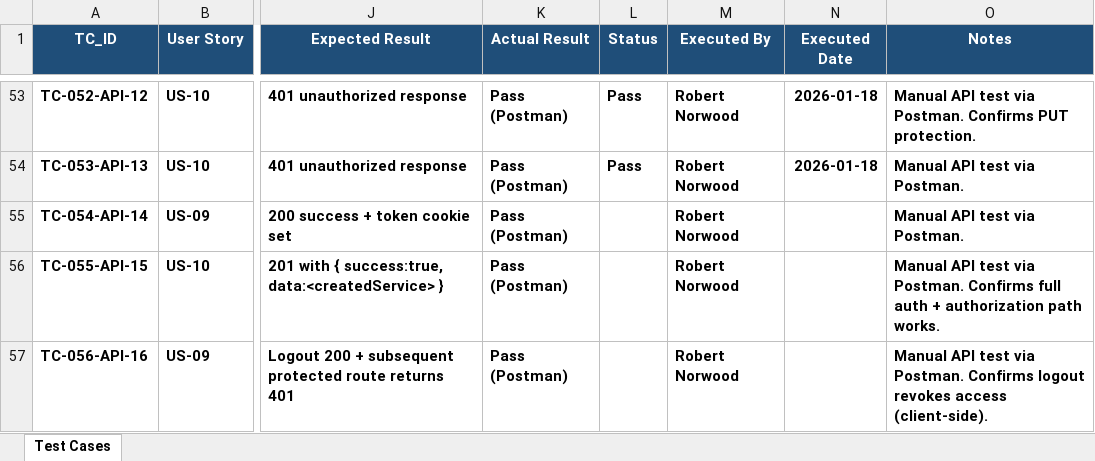
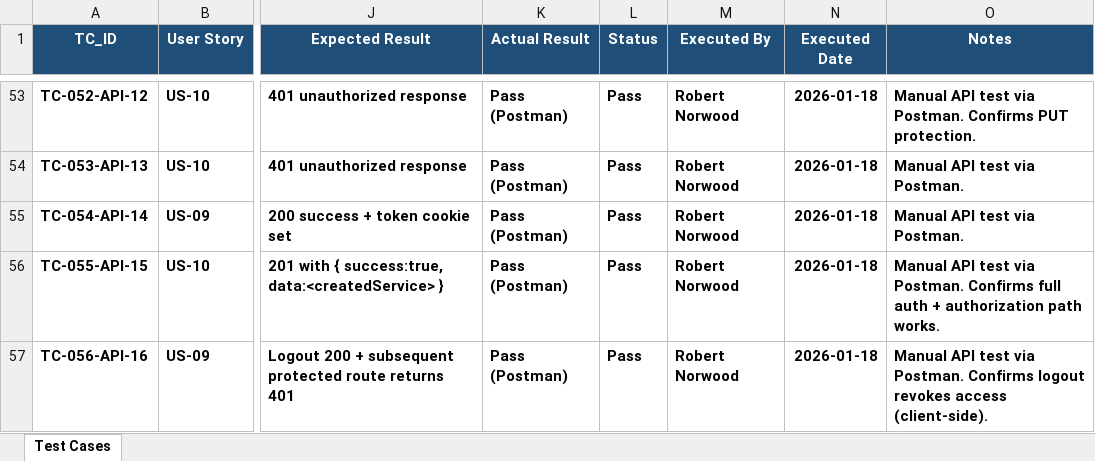
Before and after one commit to rleenrwd/EnVogue, an Excel workbook: docs/formal/Test_Cases_V1_with_Service_API_full.xlsx, sheet Test Cases, drawn as a sheet; only a part is shown, gaps mark what is left out; values as stored, in another font and other column widths than the file's, no borders; conditional formats not drawn; the diff names each change by its address in the sheet, - before the commit and + after, or states it on an @@ line.

Commit message:
Completing testing for routes after logging in with admin credentials.

```diff
--- a/docs/formal/Test_Cases_V1_with_Service_API_full.xlsx (sheet Test Cases)
+++ b/docs/formal/Test_Cases_V1_with_Service_API_full.xlsx (sheet Test Cases)
-L55:L57 (Status): (empty)
+L55:L57 (Status): Pass
-N55:N57 (Executed Date): (empty)
+N55:N57 (Executed Date): 2026-01-18
```
